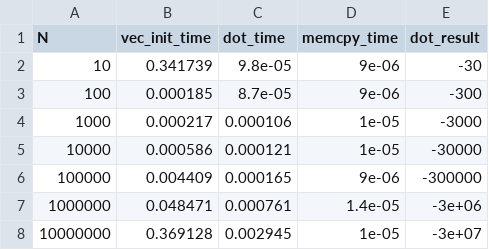
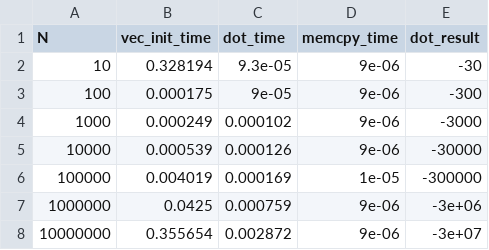
Before and after one commit to GenosW/many_cores, a CSV file: ex8/data/ph_data_thrust_cuda.csv, drawn as a sheet.

```diff
--- a/ex8/data/ph_data_thrust_cuda.csv
+++ b/ex8/data/ph_data_thrust_cuda.csv
@@ -1,8 +1,8 @@
 N;vec_init_time;dot_time;memcpy_time;dot_result
-10;0.341739;9.8e-05;9e-06;-30
-100;0.000185;8.7e-05;9e-06;-300
-1000;0.000217;0.000106;1e-05;-3000
-10000;0.000586;0.000121;1e-05;-30000
-100000;0.004409;0.000165;9e-06;-300000
-1000000;0.048471;0.000761;1.4e-05;-3e+06
-10000000;0.369128;0.002945;1e-05;-3e+07
+10;0.328194;9.3e-05;9e-06;-30
+100;0.000175;9e-05;9e-06;-300
+1000;0.000249;0.000102;9e-06;-3000
+10000;0.000539;0.000126;9e-06;-30000
+100000;0.004019;0.000169;1e-05;-300000
+1000000;0.0425;0.000759;9e-06;-3e+06
+10000000;0.355654;0.002872;9e-06;-3e+07
```
Also changed, not shown: 18 other files.
